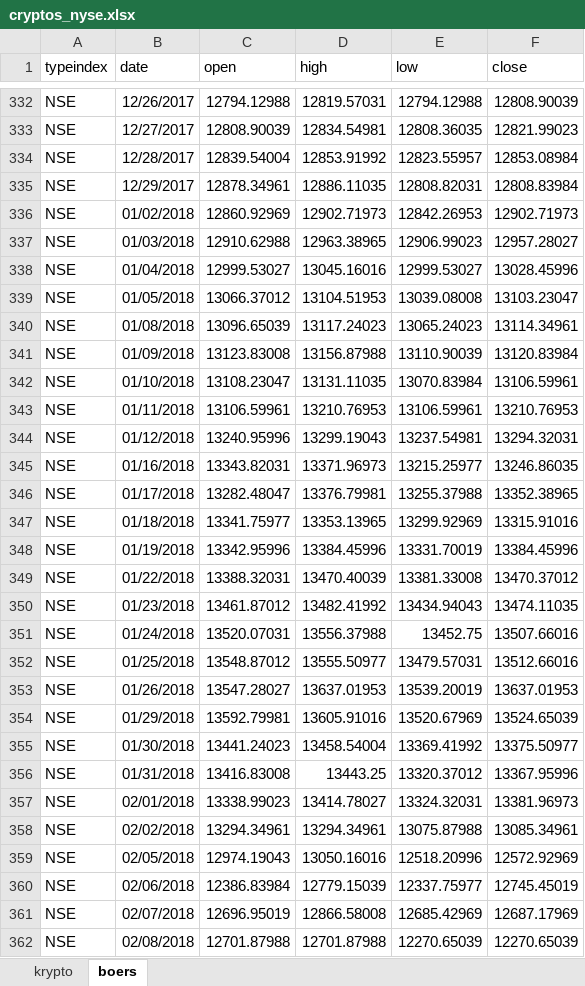
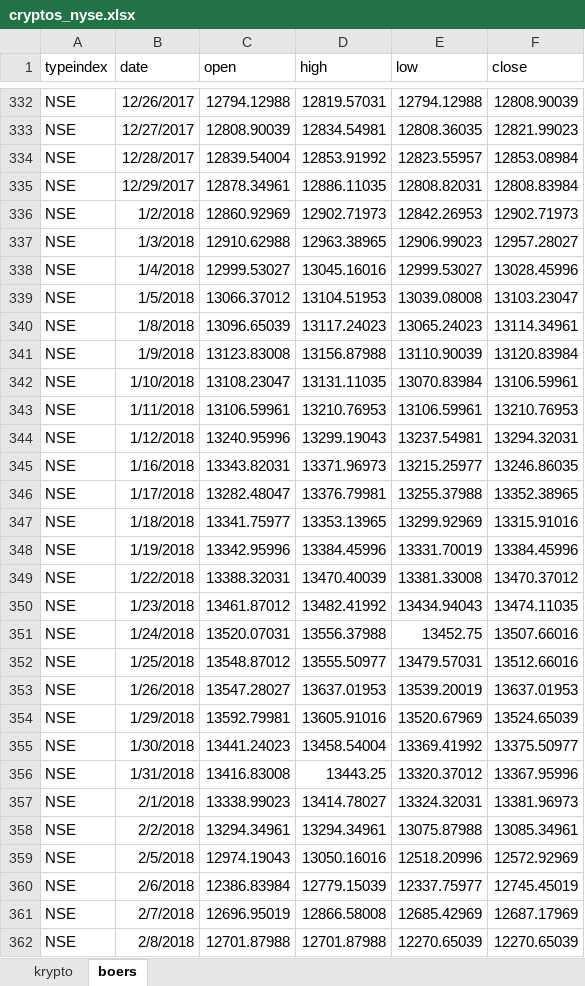
Before and after one commit to joernih/SFB30820Finansteori, an Excel workbook: oblig_arbeidskrav/cryptos_nyse.xlsx, sheet boers, drawn as a sheet; only a part is shown, gaps mark what is left out; values as stored, in another font and other column widths than the file's, no borders; the diff covers the shown part only; the diff names each change by its address in the sheet, - before the commit and + after, or states it on an @@ line.

```diff
--- a/oblig_arbeidskrav/cryptos_nyse.xlsx (sheet boers)
+++ b/oblig_arbeidskrav/cryptos_nyse.xlsx (sheet boers)
-B336 (date): 01/02/2018
+B336 (date): 1/2/2018
-B337 (date): 01/03/2018
+B337 (date): 1/3/2018
-B338 (date): 01/04/2018
+B338 (date): 1/4/2018
-B339 (date): 01/05/2018
+B339 (date): 1/5/2018
-B340 (date): 01/08/2018
+B340 (date): 1/8/2018
-B341 (date): 01/09/2018
+B341 (date): 1/9/2018
-B342 (date): 01/10/2018
+B342 (date): 1/10/2018
-B343 (date): 01/11/2018
+B343 (date): 1/11/2018
-B344 (date): 01/12/2018
+B344 (date): 1/12/2018
-B345 (date): 01/16/2018
+B345 (date): 1/16/2018
-B346 (date): 01/17/2018
+B346 (date): 1/17/2018
-B347 (date): 01/18/2018
+B347 (date): 1/18/2018
-B348 (date): 01/19/2018
+B348 (date): 1/19/2018
-B349 (date): 01/22/2018
+B349 (date): 1/22/2018
-B350 (date): 01/23/2018
+B350 (date): 1/23/2018
-B351 (date): 01/24/2018
+B351 (date): 1/24/2018
-B352 (date): 01/25/2018
+B352 (date): 1/25/2018
-B353 (date): 01/26/2018
+B353 (date): 1/26/2018
-B354 (date): 01/29/2018
+B354 (date): 1/29/2018
-B355 (date): 01/30/2018
+B355 (date): 1/30/2018
-B356 (date): 01/31/2018
+B356 (date): 1/31/2018
-B357 (date): 02/01/2018
+B357 (date): 2/1/2018
-B358 (date): 02/02/2018
+B358 (date): 2/2/2018
-B359 (date): 02/05/2018
+B359 (date): 2/5/2018
-B360 (date): 02/06/2018
+B360 (date): 2/6/2018
-B361 (date): 02/07/2018
+B361 (date): 2/7/2018
-B362 (date): 02/08/2018
+B362 (date): 2/8/2018
```
Also changed, not shown: 1009 edited cells elsewhere in this sheet, sheet krypto, 4 other files.
